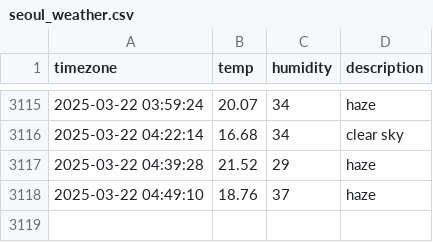
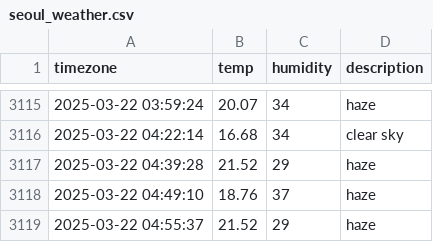
Before and after one commit to ehdn1106/seoul_weather, a CSV file: seoul_weather.csv, drawn as a sheet; only a part is shown, gaps mark what is left out.

```diff
--- a/seoul_weather.csv
+++ b/seoul_weather.csv
@@ -3118 +3118,2 @@ timezone,temp,humidity,description
 2025-03-22 04:49:10,18.76,37,haze
+2025-03-22 04:55:37,21.52,29,haze
```
